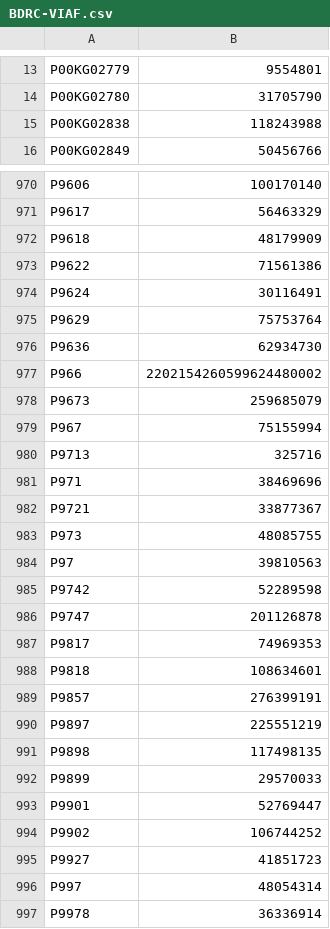
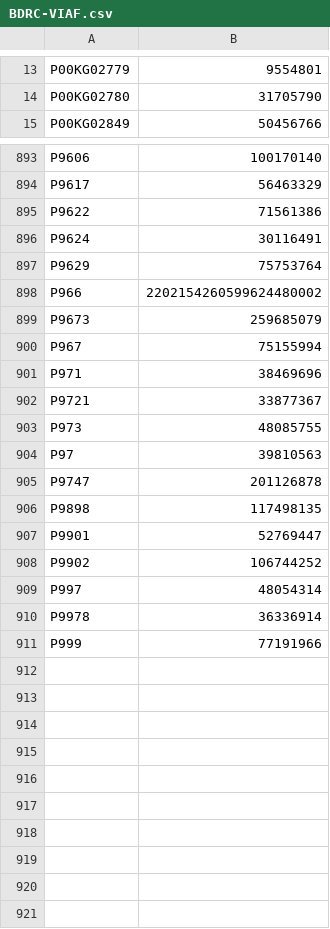
Before and after one commit to OpenPecha/bo-en-catalog, a CSV file: data/BDRC-VIAF/BDRC-VIAF.csv, drawn as a sheet; only a part is shown, gaps mark what is left out; the shorter side is filled out with more unchanged rows; the diff covers the shown part only; the diff names each change by its address in the sheet, - before the commit and + after, or states it on an @@ line.

```diff
--- a/data/BDRC-VIAF/BDRC-VIAF.csv
+++ b/data/BDRC-VIAF/BDRC-VIAF.csv
-row 15: P00KG02838 | 118243988
-row 972: P9618 | 48179909
-row 976: P9636 | 62934730
-row 980: P9713 | 325716
-row 985: P9742 | 52289598
-row 987: P9817 | 74969353
-row 988: P9818 | 108634601
-row 989: P9857 | 276399191
-row 990: P9897 | 225551219
-row 992: P9899 | 29570033
-row 995: P9927 | 41851723
```
Also changed, not shown: 76 removed rows elsewhere in this file.
